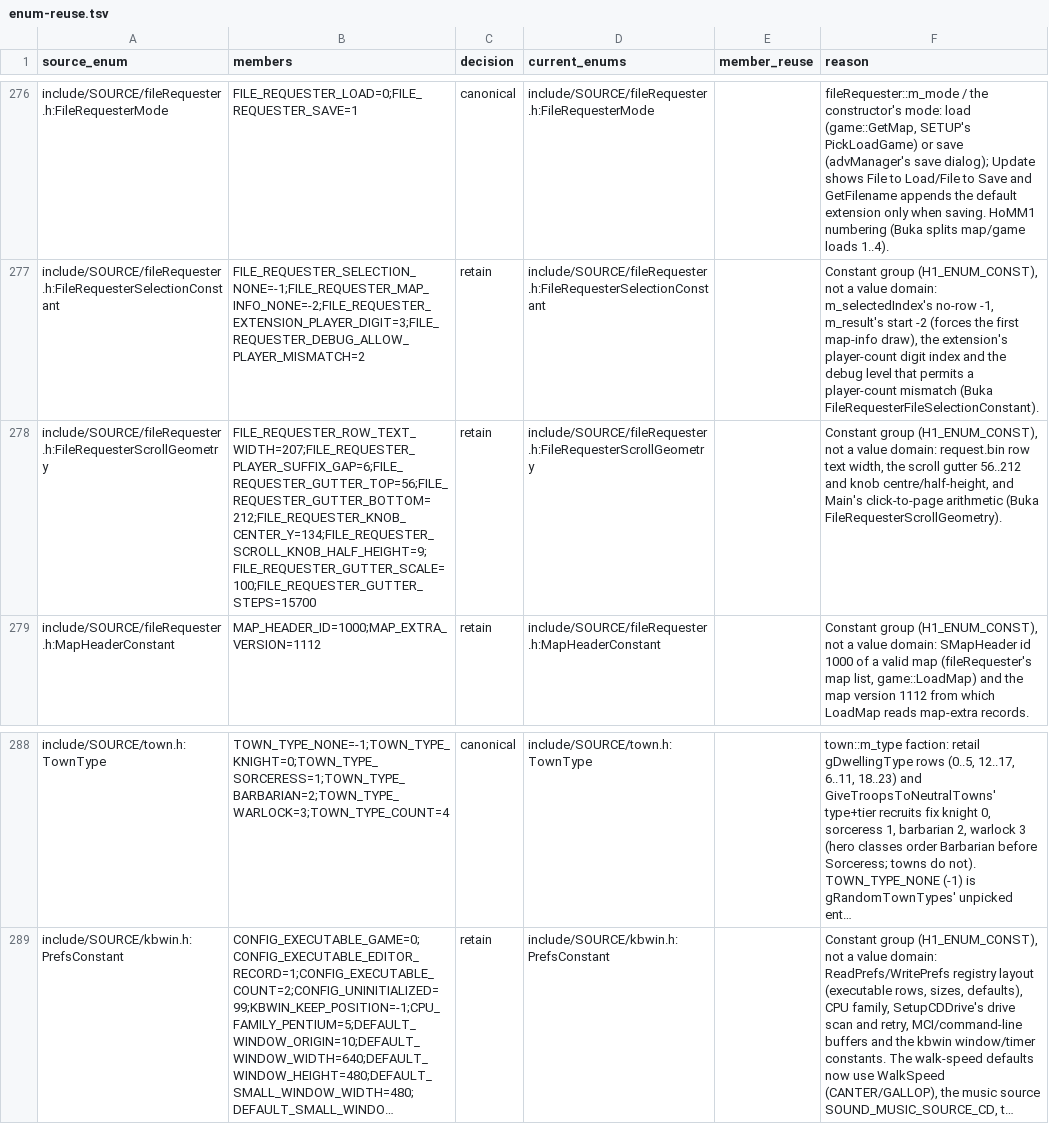
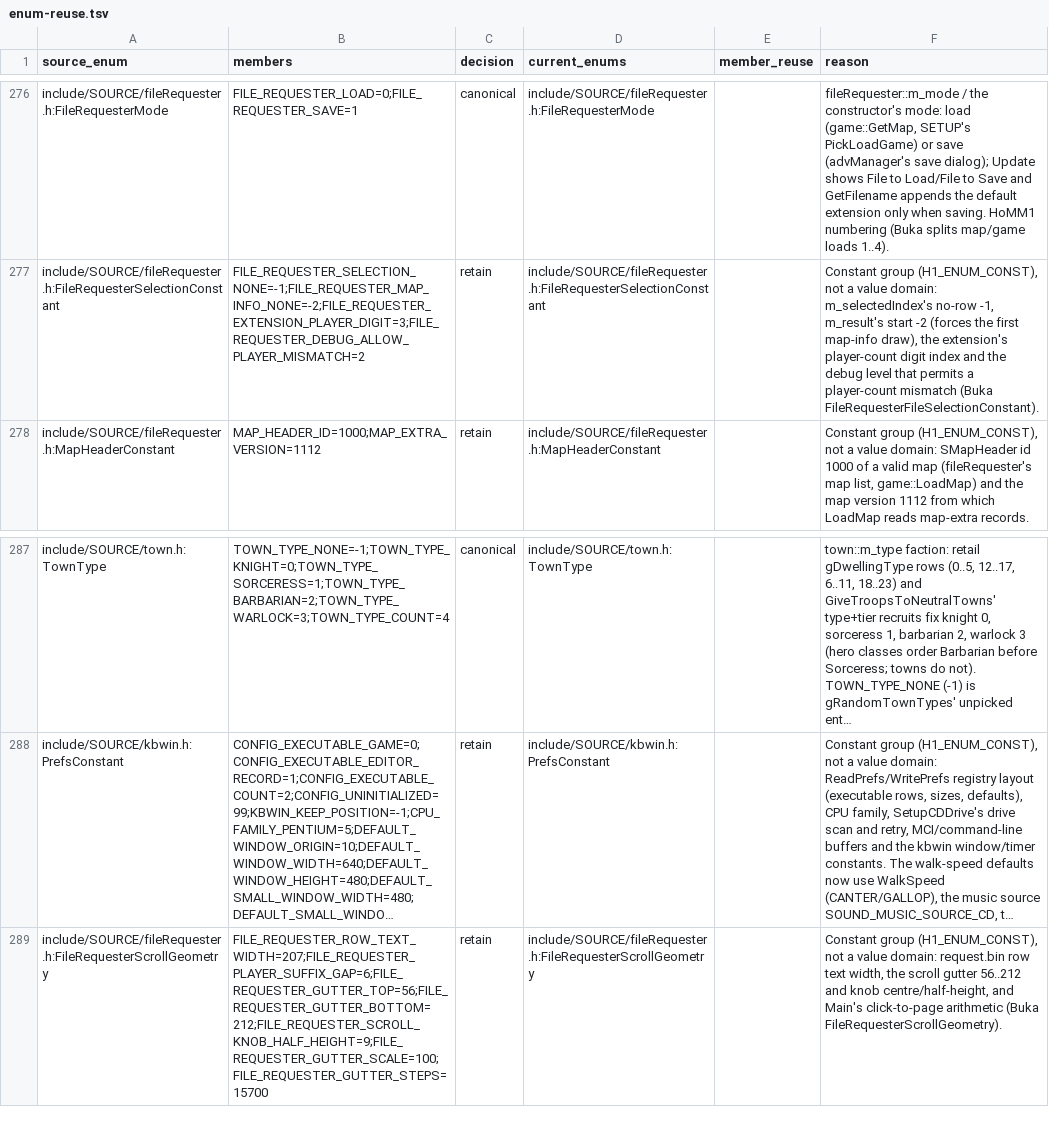
Before and after one commit to sushi-shi/homm1-decomp, a TSV file: config/reviews/enum-reuse.tsv, drawn as a sheet; only a part is shown, gaps mark what is left out; long unchanged cells end in …; removed rows and columns are numbered as before the commit, all else as after; the diff names each change by its address in the sheet, - before the commit and + after, or states it on an @@ line.

```diff
--- a/config/reviews/enum-reuse.tsv
+++ b/config/reviews/enum-reuse.tsv
-row 278: include/SOURCE/fileRequester.h:FileRequesterScrollGeometry | FILE_REQUESTER_ROW_TEXT_WIDTH=207;FILE_REQUESTER_PLAYER_SUFFIX_GAP=6;FILE_REQUESTER_GUTTER_TOP=56;FILE_REQUESTER_GUTTER_BOTTOM=212;FILE_REQUESTER_KNOB_CENTER_Y=134;FILE_REQUESTER_SCROLL_KNOB_HALF_HEIGHT=9;FILE_REQUESTER_GUTTER_SCALE=100;FILE_REQUESTER_GUTTER_STEPS=15700 | retain | include/SOURCE/fileRequester.h:FileRequesterScrollGeometry |  | Constant group (H1_ENUM_CONST), not a value domain: request.bin row text width, the scroll gutter 56..212 and knob centre/half-height, and Main's click-to-page arithmetic (Buka FileRequesterScrollGeometry).
+row 289: include/SOURCE/fileRequester.h:FileRequesterScrollGeometry | FILE_REQUESTER_ROW_TEXT_WIDTH=207;FILE_REQUESTER_PLAYER_SUFFIX_GAP=6;FILE_REQUESTER_GUTTER_TOP=56;FILE_REQUESTER_GUTTER_BOTTOM=212;FILE_REQUESTER_SCROLL_KNOB_HALF_HEIGHT=9;FILE_REQUESTER_GUTTER_SCALE=100;FILE_REQUESTER_GUTTER_STEPS=15700 | retain | include/SOURCE/fileRequester.h:FileRequesterScrollGeometry |  | Constant group (H1_ENUM_CONST), not a value domain: request.bin row text width, the scroll gutter 56..212 and knob centre/half-height, and Main's click-to-page arithmetic (Buka FileRequesterScrollGeometry).
```
Also changed, not shown: 2 other files.
